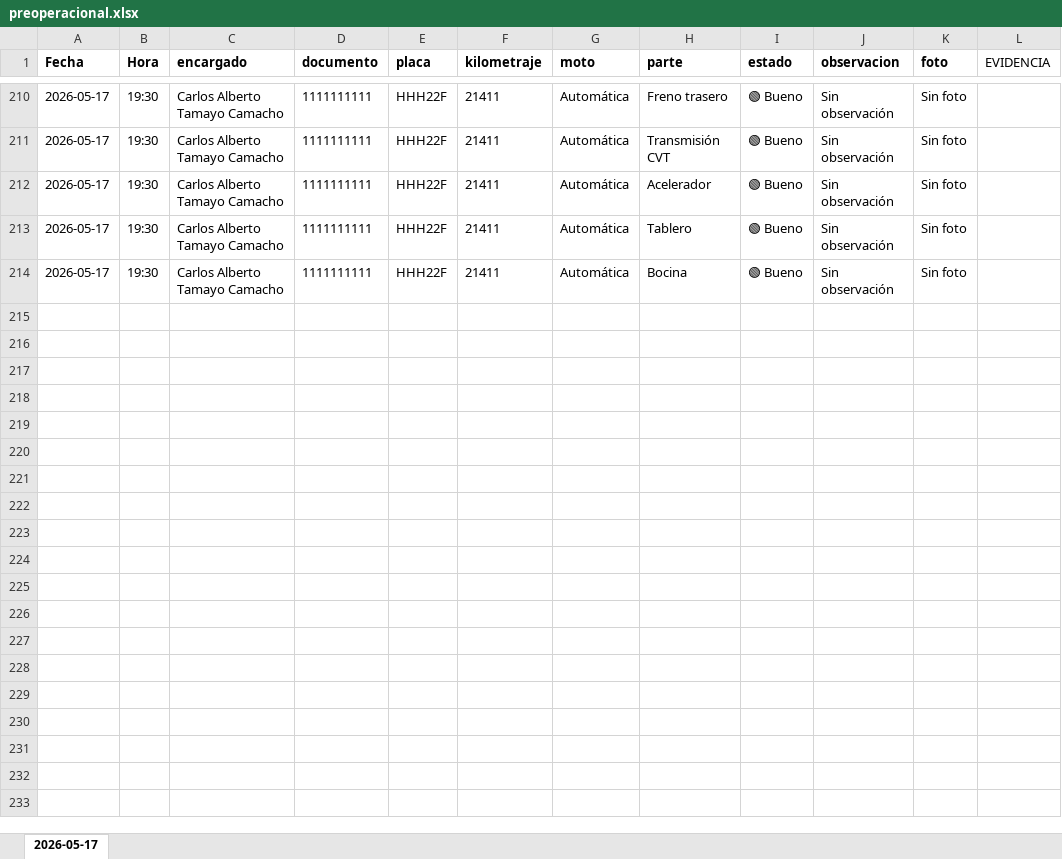
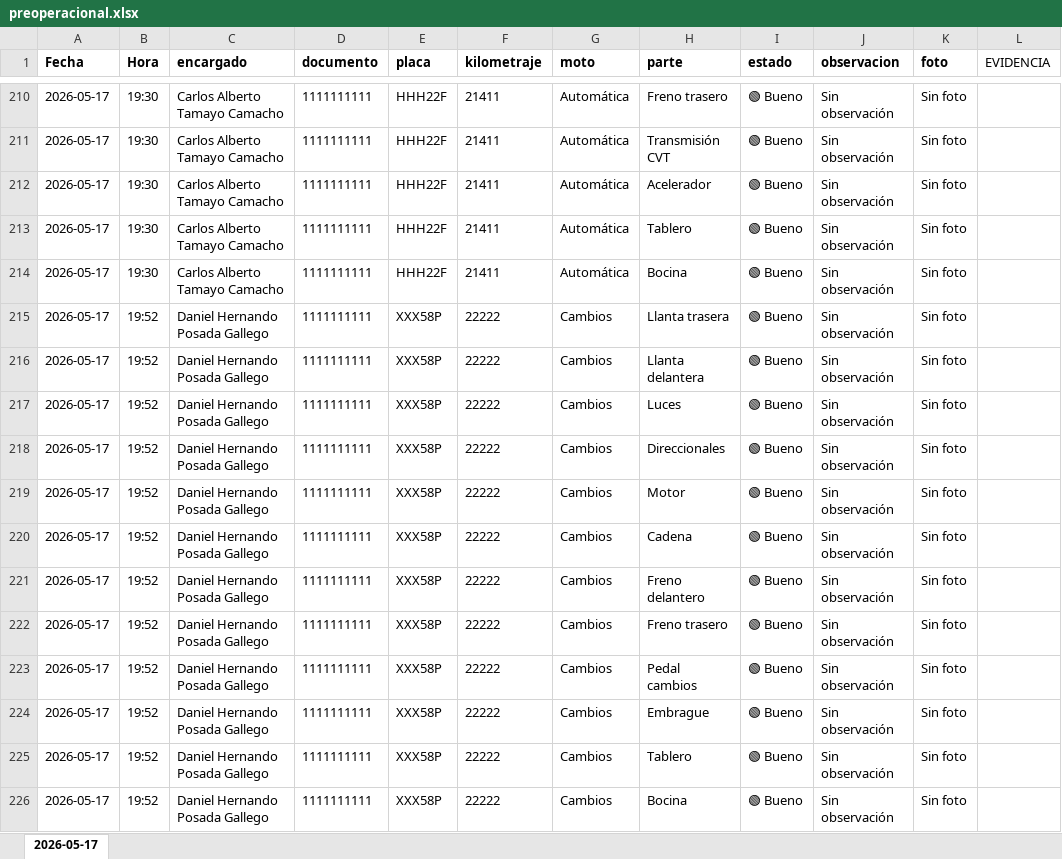
Before and after one commit to CarlosAndes/preoperacional_motos, an Excel workbook: excel/preoperacional.xlsx, sheet 2026-05-17, drawn as a sheet; only a part is shown, gaps mark what is left out; values as stored, in another font and other column widths than the file's, no borders; the diff names each change by its address in the sheet, - before the commit and + after, or states it on an @@ line.

```diff
--- a/excel/preoperacional.xlsx (sheet 2026-05-17)
+++ b/excel/preoperacional.xlsx (sheet 2026-05-17)
+row 215: 2026-05-17 | 19:52 | Daniel Hernando Posada Gallego | 1111111111 | XXX58P | 22222 | Cambios | Llanta trasera | 🟢 Bueno | Sin observación | Sin foto
+row 216: 2026-05-17 | 19:52 | Daniel Hernando Posada Gallego | 1111111111 | XXX58P | 22222 | Cambios | Llanta delantera | 🟢 Bueno | Sin observación | Sin foto
+row 217: 2026-05-17 | 19:52 | Daniel Hernando Posada Gallego | 1111111111 | XXX58P | 22222 | Cambios | Luces | 🟢 Bueno | Sin observación | Sin foto
+row 218: 2026-05-17 | 19:52 | Daniel Hernando Posada Gallego | 1111111111 | XXX58P | 22222 | Cambios | Direccionales | 🟢 Bueno | Sin observación | Sin foto
+row 219: 2026-05-17 | 19:52 | Daniel Hernando Posada Gallego | 1111111111 | XXX58P | 22222 | Cambios | Motor | 🟢 Bueno | Sin observación | Sin foto
+row 220: 2026-05-17 | 19:52 | Daniel Hernando Posada Gallego | 1111111111 | XXX58P | 22222 | Cambios | Cadena | 🟢 Bueno | Sin observación | Sin foto
+row 221: 2026-05-17 | 19:52 | Daniel Hernando Posada Gallego | 1111111111 | XXX58P | 22222 | Cambios | Freno delantero | 🟢 Bueno | Sin observación | Sin foto
+row 222: 2026-05-17 | 19:52 | Daniel Hernando Posada Gallego | 1111111111 | XXX58P | 22222 | Cambios | Freno trasero | 🟢 Bueno | Sin observación | Sin foto
+row 223: 2026-05-17 | 19:52 | Daniel Hernando Posada Gallego | 1111111111 | XXX58P | 22222 | Cambios | Pedal cambios | 🟢 Bueno | Sin observación | Sin foto
+row 224: 2026-05-17 | 19:52 | Daniel Hernando Posada Gallego | 1111111111 | XXX58P | 22222 | Cambios | Embrague | 🟢 Bueno | Sin observación | Sin foto
+row 225: 2026-05-17 | 19:52 | Daniel Hernando Posada Gallego | 1111111111 | XXX58P | 22222 | Cambios | Tablero | 🟢 Bueno | Sin observación | Sin foto
+row 226: 2026-05-17 | 19:52 | Daniel Hernando Posada Gallego | 1111111111 | XXX58P | 22222 | Cambios | Bocina | 🟢 Bueno | Sin observación | Sin foto
```
Also changed, not shown: 3 other files.
